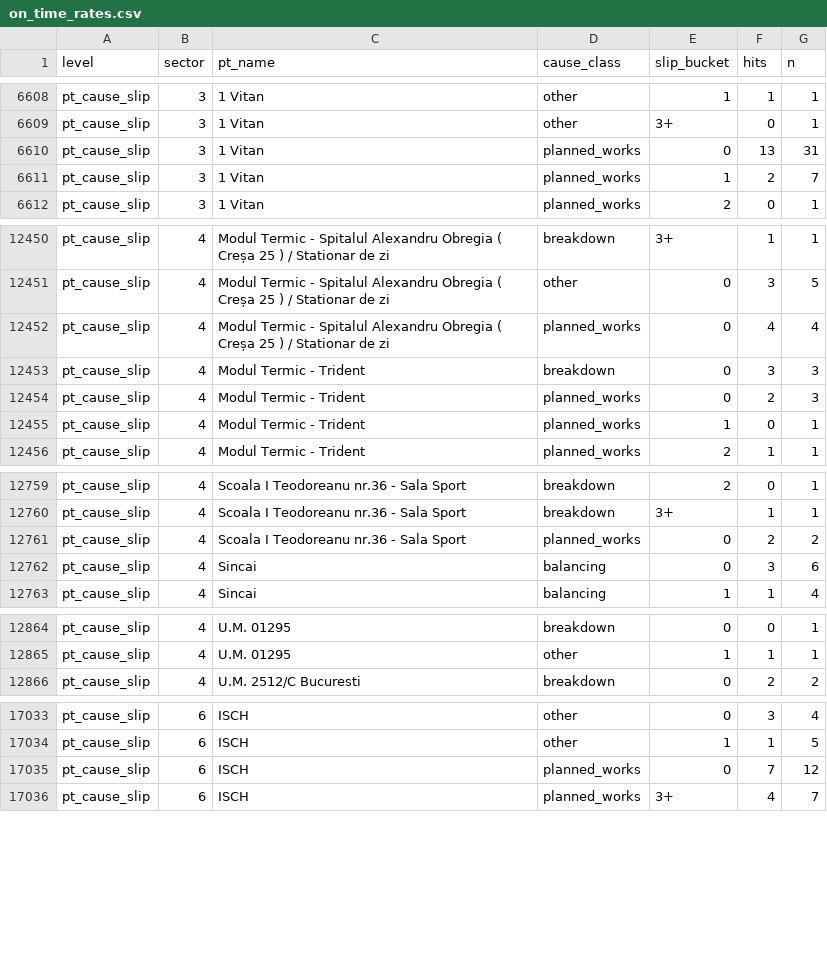
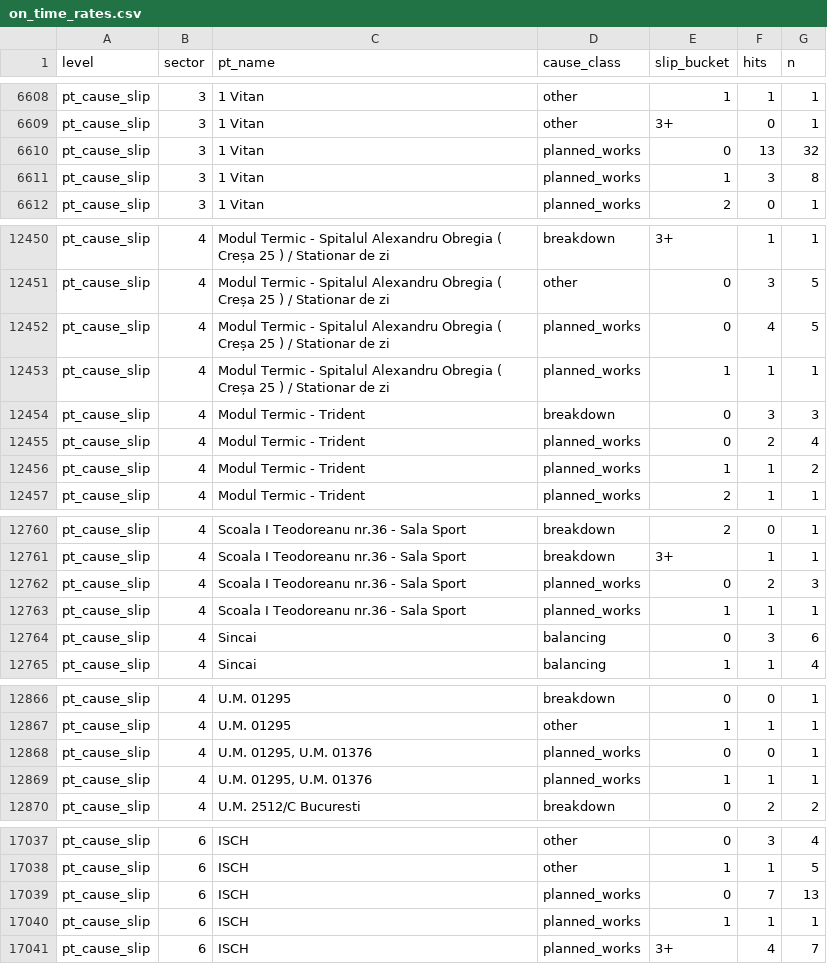
Before and after one commit to FlorinPopaCodes/termoficare-data, a CSV file: data/derived/on_time_rates.csv, drawn as a sheet; only a part is shown, gaps mark what is left out; the diff covers the shown part only.

```diff
--- a/data/derived/on_time_rates.csv
+++ b/data/derived/on_time_rates.csv
@@ -6609,4 +6609,4 @@ pt_cause_slip,3,1 Vitan,other,1,1,1
 pt_cause_slip,3,1 Vitan,other,3+,0,1
-pt_cause_slip,3,1 Vitan,planned_works,0,13,31
-pt_cause_slip,3,1 Vitan,planned_works,1,2,7
+pt_cause_slip,3,1 Vitan,planned_works,0,13,32
+pt_cause_slip,3,1 Vitan,planned_works,1,3,8
 pt_cause_slip,3,1 Vitan,planned_works,2,0,1
@@ -12451,6 +12451,7 @@ pt_cause_slip,4,Modul Termic - Spitalul Alexandru Obregia ( Creșa 25 ) / Statio
 pt_cause_slip,4,Modul Termic - Spitalul Alexandru Obregia ( Creșa 25 ) / Stationar de zi,other,0,3,5
-pt_cause_slip,4,Modul Termic - Spitalul Alexandru Obregia ( Creșa 25 ) / Stationar de zi,planned_works,0,4,4
+pt_cause_slip,4,Modul Termic - Spitalul Alexandru Obregia ( Creșa 25 ) / Stationar de zi,planned_works,0,4,5
+pt_cause_slip,4,Modul Termic - Spitalul Alexandru Obregia ( Creșa 25 ) / Stationar de zi,planned_works,1,1,1
 pt_cause_slip,4,Modul Termic - Trident,breakdown,0,3,3
-pt_cause_slip,4,Modul Termic - Trident,planned_works,0,2,3
-pt_cause_slip,4,Modul Termic - Trident,planned_works,1,0,1
+pt_cause_slip,4,Modul Termic - Trident,planned_works,0,2,4
+pt_cause_slip,4,Modul Termic - Trident,planned_works,1,1,2
 pt_cause_slip,4,Modul Termic - Trident,planned_works,2,1,1
@@ -12760,3 +12761,4 @@ pt_cause_slip,4,Scoala I Teodoreanu nr.36 - Sala Sport,breakdown,2,0,1
 pt_cause_slip,4,Scoala I Teodoreanu nr.36 - Sala Sport,breakdown,3+,1,1
-pt_cause_slip,4,Scoala I Teodoreanu nr.36 - Sala Sport,planned_works,0,2,2
+pt_cause_slip,4,Scoala I Teodoreanu nr.36 - Sala Sport,planned_works,0,2,3
+pt_cause_slip,4,Scoala I Teodoreanu nr.36 - Sala Sport,planned_works,1,1,1
 pt_cause_slip,4,Sincai,balancing,0,3,6
@@ -12865,2 +12867,4 @@ pt_cause_slip,4,U.M. 01295,breakdown,0,0,1
 pt_cause_slip,4,U.M. 01295,other,1,1,1
+pt_cause_slip,4,"U.M. 01295, U.M. 01376",planned_works,0,0,1
+pt_cause_slip,4,"U.M. 01295, U.M. 01376",planned_works,1,1,1
 pt_cause_slip,4,U.M. 2512/C Bucuresti,breakdown,0,2,2
@@ -17034,3 +17038,4 @@ pt_cause_slip,6,ISCH,other,0,3,4
 pt_cause_slip,6,ISCH,other,1,1,5
-pt_cause_slip,6,ISCH,planned_works,0,7,12
+pt_cause_slip,6,ISCH,planned_works,0,7,13
+pt_cause_slip,6,ISCH,planned_works,1,1,1
 pt_cause_slip,6,ISCH,planned_works,3+,4,7
```
Also changed, not shown: 151 edited cells elsewhere in this file, data/derived/active_episodes.csv, 4 other files.
